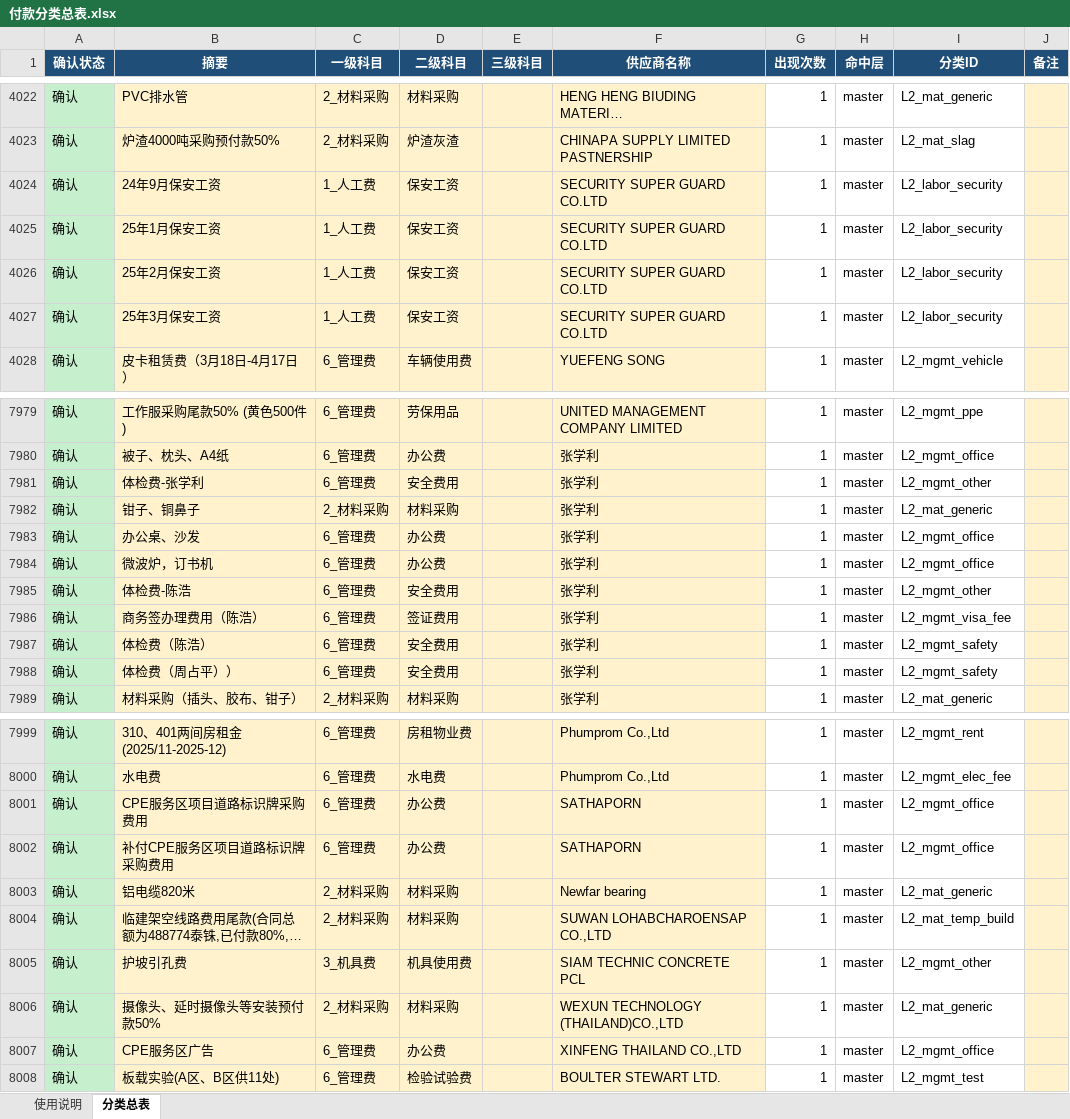
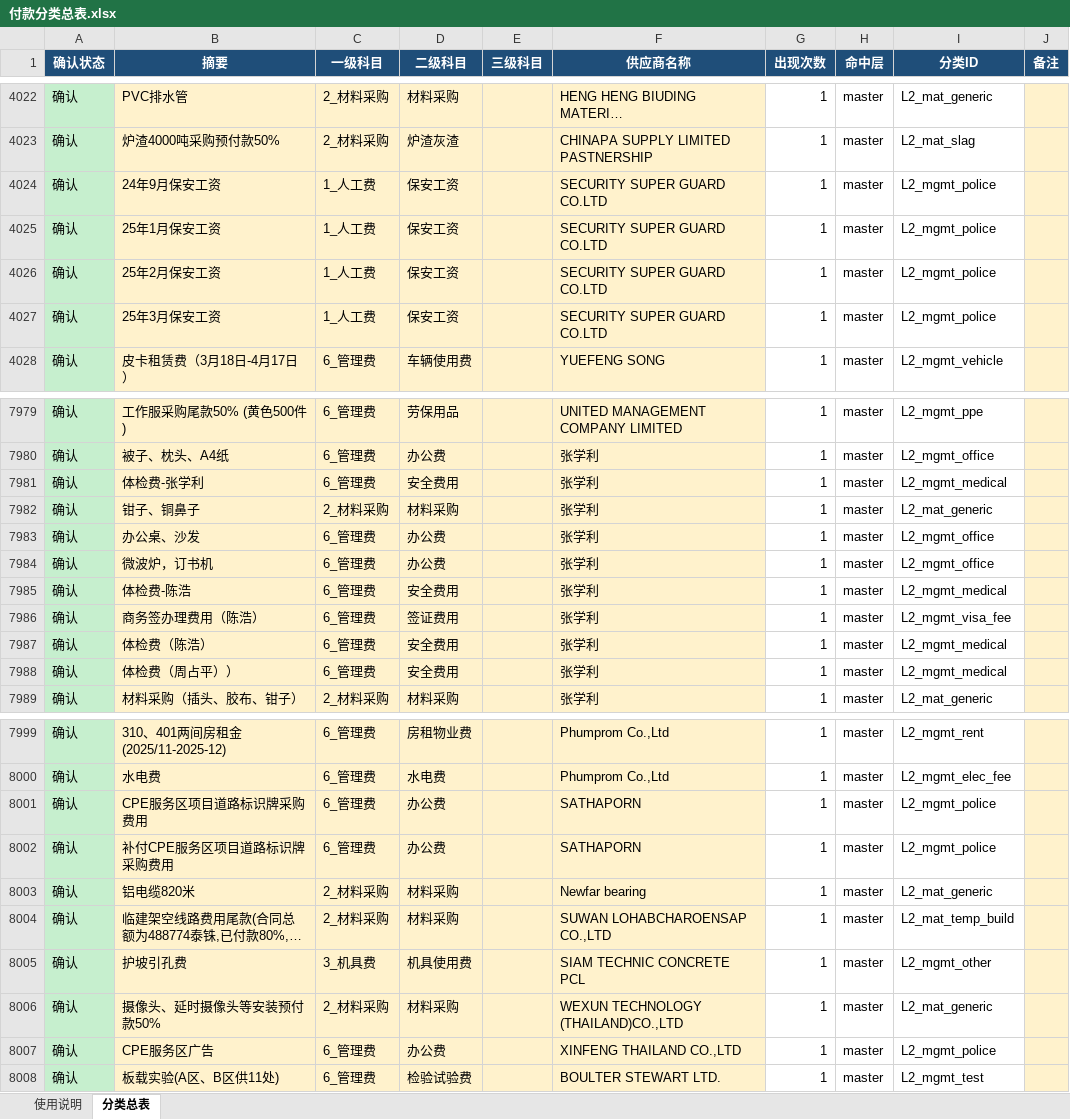
Before and after one commit to yeelvus/cost-analyzer, an Excel workbook: 12_财务数据/财务付款数据/learn_classify/data/付款分类总表.xlsx, sheet 分类总表, drawn as a sheet; only a part is shown, gaps mark what is left out; long unchanged cells end in …; values as stored, in another font and other column widths than the file's, no borders; the diff covers the shown part only; the diff names each change by its address in the sheet, - before the commit and + after, or states it on an @@ line.

```diff
--- a/12_财务数据/财务付款数据/learn_classify/data/付款分类总表.xlsx (sheet 分类总表)
+++ b/12_财务数据/财务付款数据/learn_classify/data/付款分类总表.xlsx (sheet 分类总表)
-I4024:I4027 (分类ID): L2_labor_security
+I4024:I4027 (分类ID): L2_mgmt_police
-I7981 (分类ID): L2_mgmt_other
+I7981 (分类ID): L2_mgmt_medical
-I7985 (分类ID): L2_mgmt_other
+I7985 (分类ID): L2_mgmt_medical
-I7987:I7988 (分类ID): L2_mgmt_safety
+I7987:I7988 (分类ID): L2_mgmt_medical
-I8001:I8002 (分类ID): L2_mgmt_office
+I8001:I8002 (分类ID): L2_mgmt_police
-I8007 (分类ID): L2_mgmt_office
+I8007 (分类ID): L2_mgmt_police
```
Also changed, not shown: 212 edited cells elsewhere in this sheet, 16 other files.
